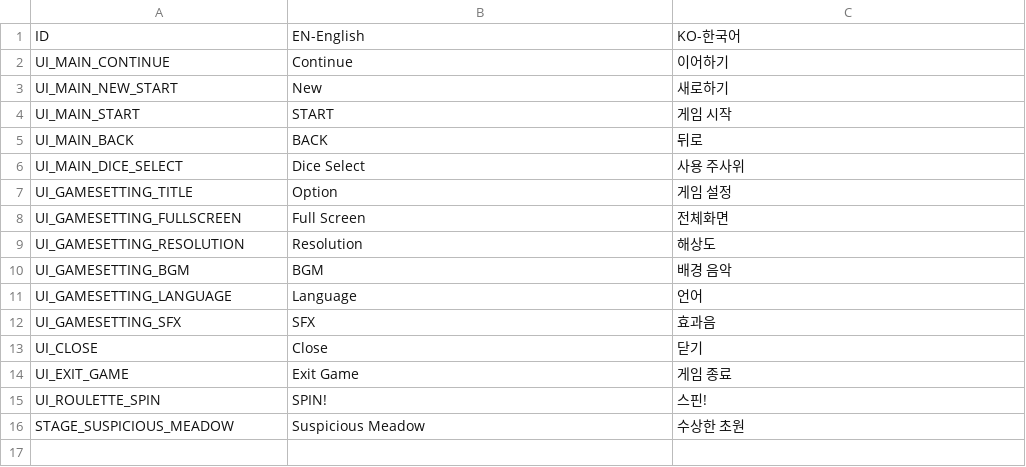
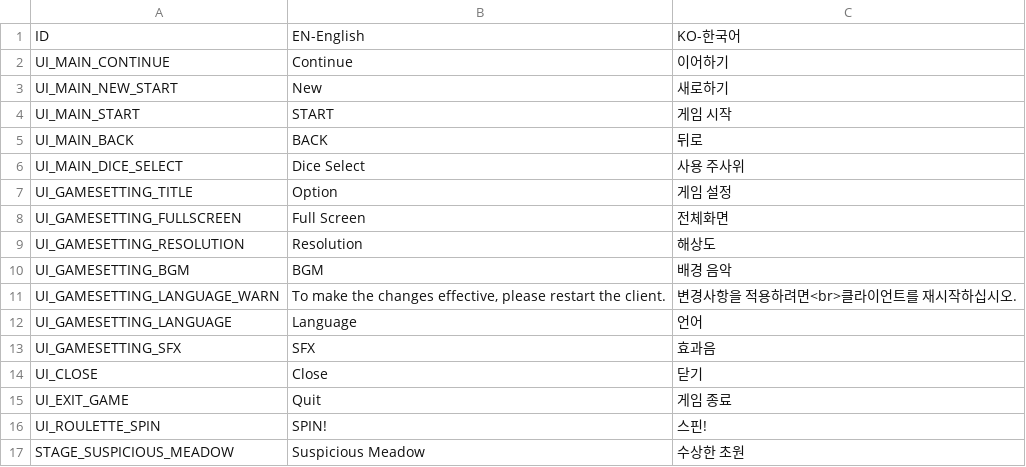
Before and after one commit to Jungle-High-Fish/EPIC-Cardinals, a CSV file: Assets/Resources/Localization.csv, drawn as a sheet.

```diff
--- a/Assets/Resources/Localization.csv
+++ b/Assets/Resources/Localization.csv
@@ -10,2 +10,3 @@ UI_GAMESETTING_RESOLUTION,Resolution,해상도
 UI_GAMESETTING_BGM,BGM,배경 음악
+UI_GAMESETTING_LANGUAGE_WARN,"To make the changes effective, please restart the client.",변경사항을 적용하려면<br>클라이언트를 재시작하십시오.
 UI_GAMESETTING_LANGUAGE,Language,언어
@@ -13,3 +14,3 @@ UI_GAMESETTING_SFX,SFX,효과음
 UI_CLOSE,Close,닫기
-UI_EXIT_GAME,Exit Game,게임 종료
+UI_EXIT_GAME,Quit,게임 종료
 UI_ROULETTE_SPIN,SPIN!,스핀!
```
Also changed, not shown: 18 other files.
